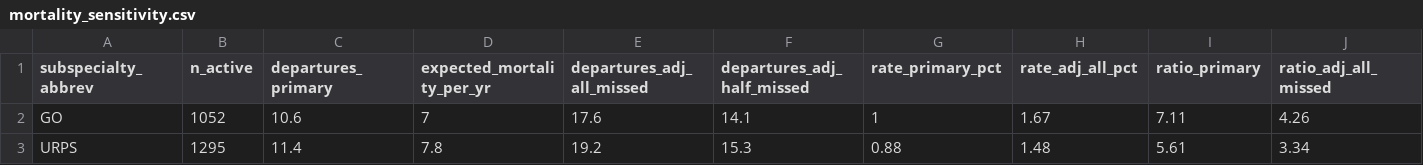
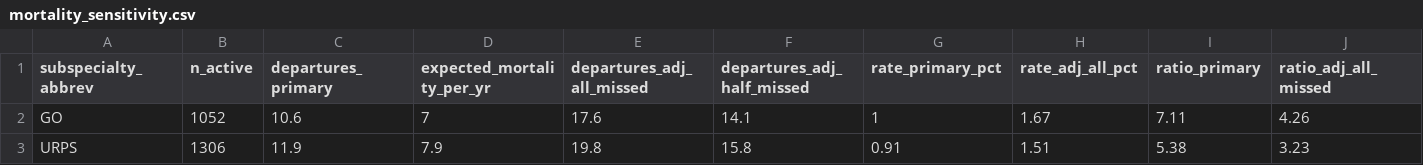
Before and after one commit to mufflyt/cliff, a CSV file: data/mortality_sensitivity.csv, drawn as a sheet; only a part is shown; the diff covers the shown part only; the diff names each change by its address in the sheet, - before the commit and + after, or states it on an @@ line.

```diff
--- a/data/mortality_sensitivity.csv
+++ b/data/mortality_sensitivity.csv
-B3 (n_active): 1295
+B3 (n_active): 1306
-C3 (departures_primary): 11.4
+C3 (departures_primary): 11.9
-D3 (expected_mortality_per_yr): 7.8
+D3 (expected_mortality_per_yr): 7.9
-E3 (departures_adj_all_missed): 19.2
+E3 (departures_adj_all_missed): 19.8
-F3 (departures_adj_half_missed): 15.3
+F3 (departures_adj_half_missed): 15.8
-G3 (rate_primary_pct): 0.88
+G3 (rate_primary_pct): 0.91
-H3 (rate_adj_all_pct): 1.48
+H3 (rate_adj_all_pct): 1.51
-I3 (ratio_primary): 5.61
+I3 (ratio_primary): 5.38
-J3 (ratio_adj_all_missed): 3.34
+J3 (ratio_adj_all_missed): 3.23
```
Also changed, not shown: 3 edited cells elsewhere in this file, data/abu_pathway_sensitivity.csv, data/consistent_definition_baseline_sensitivity.csv, 13 other files.
